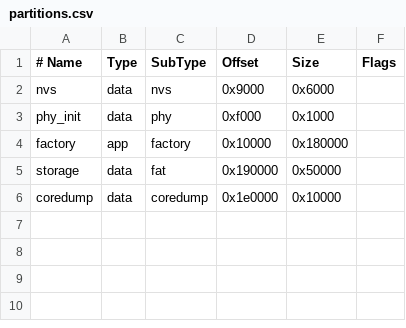
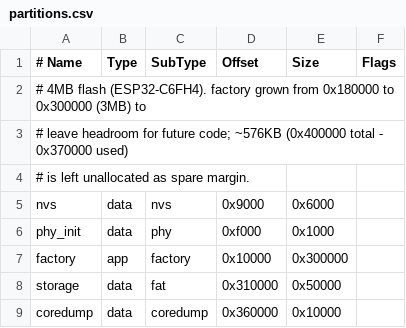
Before and after one commit to sunrise-designs/OpenPolysom, a CSV file: ESP32-C6-heart-idf/partitions.csv, drawn as a sheet.

```diff
--- a/ESP32-C6-heart-idf/partitions.csv
+++ b/ESP32-C6-heart-idf/partitions.csv
@@ -1,6 +1,9 @@
 # Name,   Type, SubType, Offset,   Size,    Flags
+# 4MB flash (ESP32-C6FH4). factory grown from 0x180000 to 0x300000 (3MB) to
+# leave headroom for future code; ~576KB (0x400000 total - 0x370000 used)
+# is left unallocated as spare margin.
 nvs,      data, nvs,     0x9000,   0x6000,
 phy_init, data, phy,     0xf000,   0x1000,
-factory,  app,  factory, 0x10000,  0x180000,
-storage,  data, fat,     0x190000, 0x50000,
-coredump, data, coredump,0x1e0000, 0x10000,
+factory,  app,  factory, 0x10000,  0x300000,
+storage,  data, fat,     0x310000, 0x50000,
+coredump, data, coredump,0x360000, 0x10000,
```
Also changed, not shown: 12 other files.
